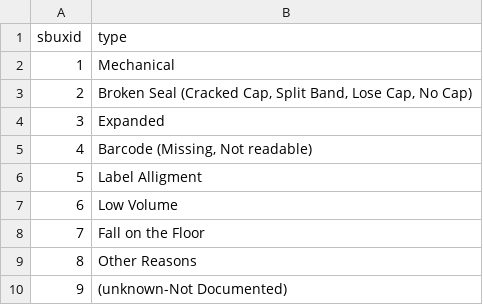
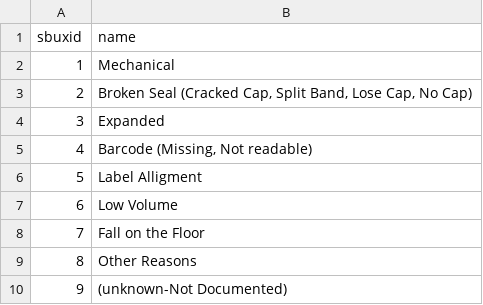
Before and after one commit to bthornto/iifa, a CSV file: db/defect.csv, drawn as a sheet.

Commit message:
type to name

```diff
--- a/db/defect.csv
+++ b/db/defect.csv
@@ -1,2 +1,2 @@
-sbuxid,type
+sbuxid,name
 1,Mechanical
```
